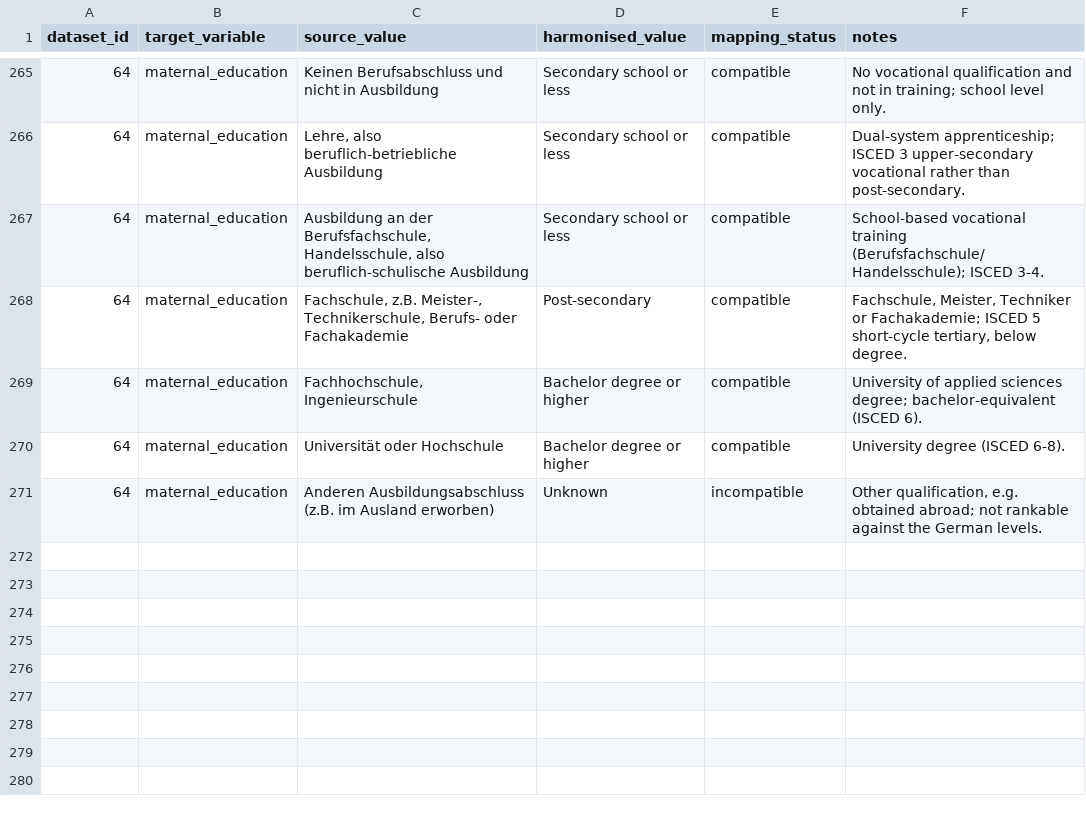
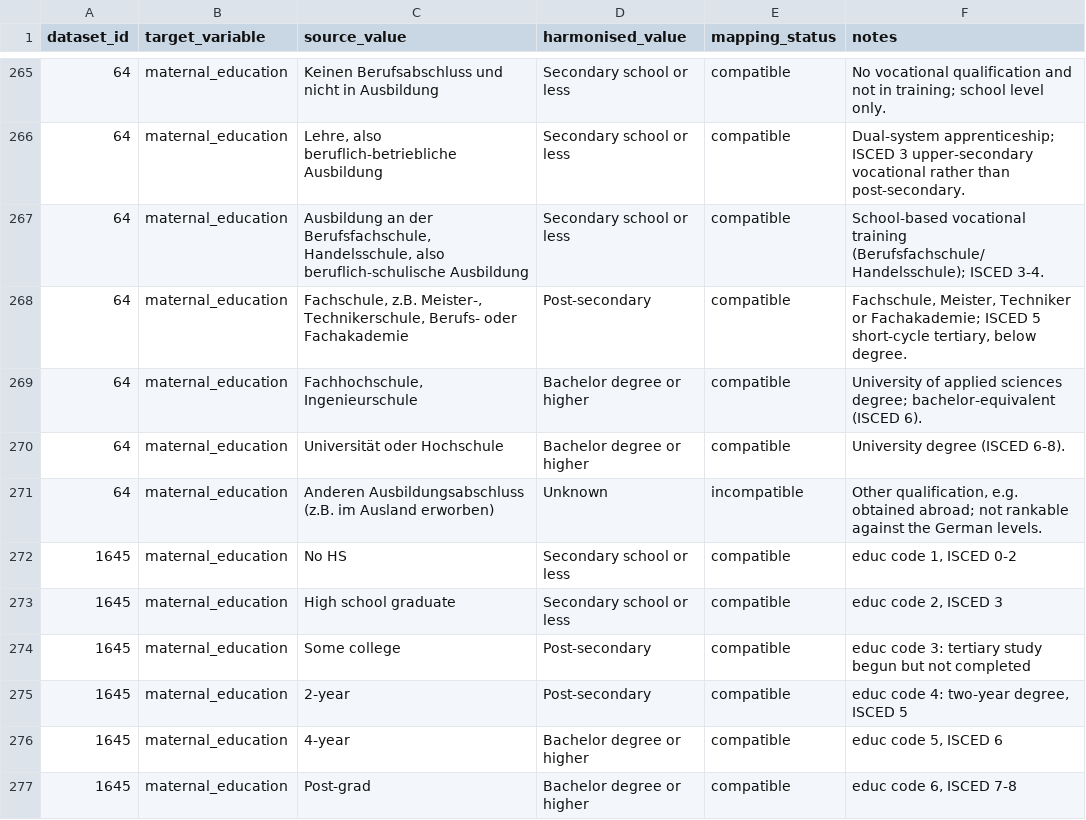
Before and after one commit to Motivation-and-Behaviour/bigger_picture, a CSV file: harmonisation/lookups/maternal_education.csv, drawn as a sheet; only a part is shown, gaps mark what is left out.

```diff
--- a/harmonisation/lookups/maternal_education.csv
+++ b/harmonisation/lookups/maternal_education.csv
@@ -271 +271,7 @@ dataset_id,target_variable,source_value,harmonised_value,mapping_status,notes
 64,maternal_education,Anderen Ausbildungsabschluss (z.B. im Ausland erworben),Unknown,incompatible,"Other qualification, e.g. obtained abroad; not rankable against the German levels."
+1645,maternal_education,No HS,Secondary school or less,compatible,"educ code 1, ISCED 0-2"
+1645,maternal_education,High school graduate,Secondary school or less,compatible,"educ code 2, ISCED 3"
+1645,maternal_education,Some college,Post-secondary,compatible,educ code 3: tertiary study begun but not completed
+1645,maternal_education,2-year,Post-secondary,compatible,"educ code 4: two-year degree, ISCED 5"
+1645,maternal_education,4-year,Bachelor degree or higher,compatible,"educ code 5, ISCED 6"
+1645,maternal_education,Post-grad,Bachelor degree or higher,compatible,"educ code 6, ISCED 7-8"
```
Also changed, not shown: harmonisation/lookups/ethnicity.csv, 5 other files.
